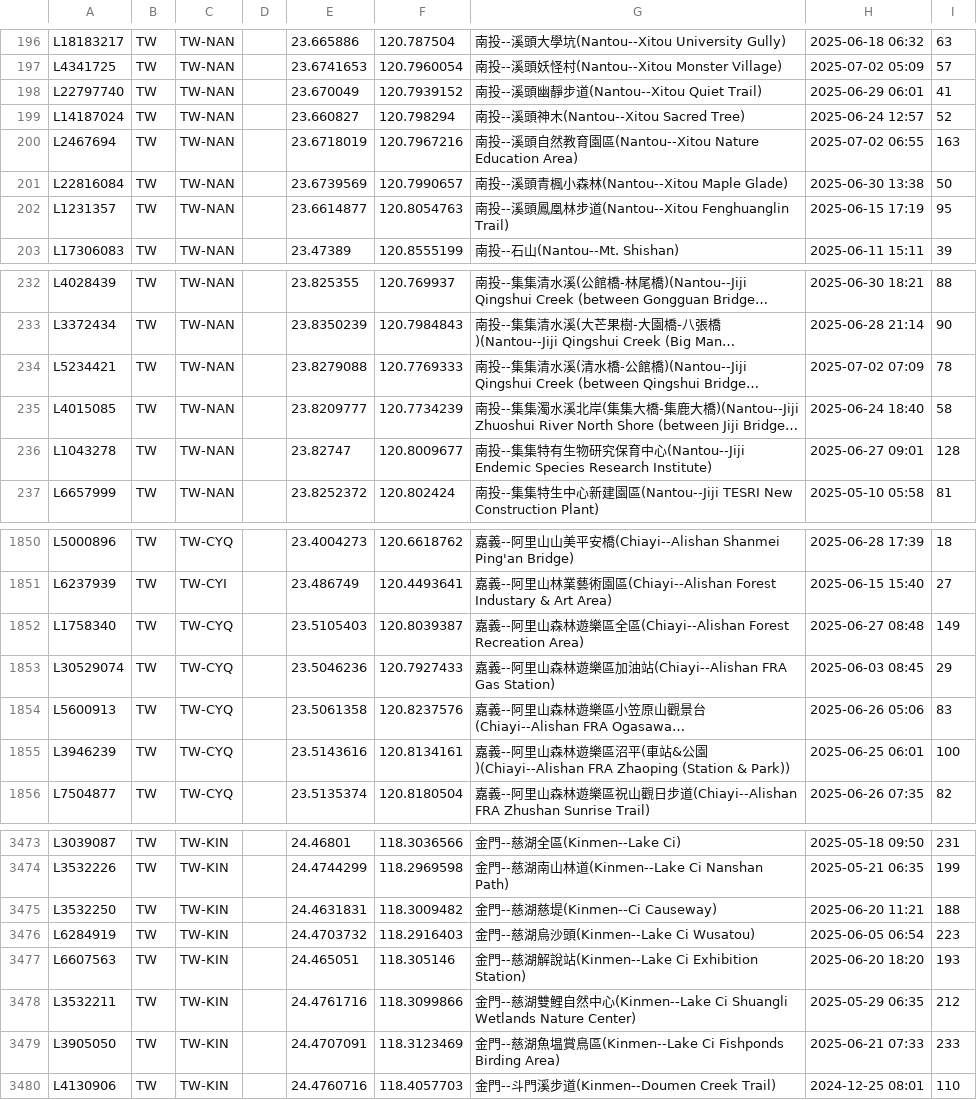
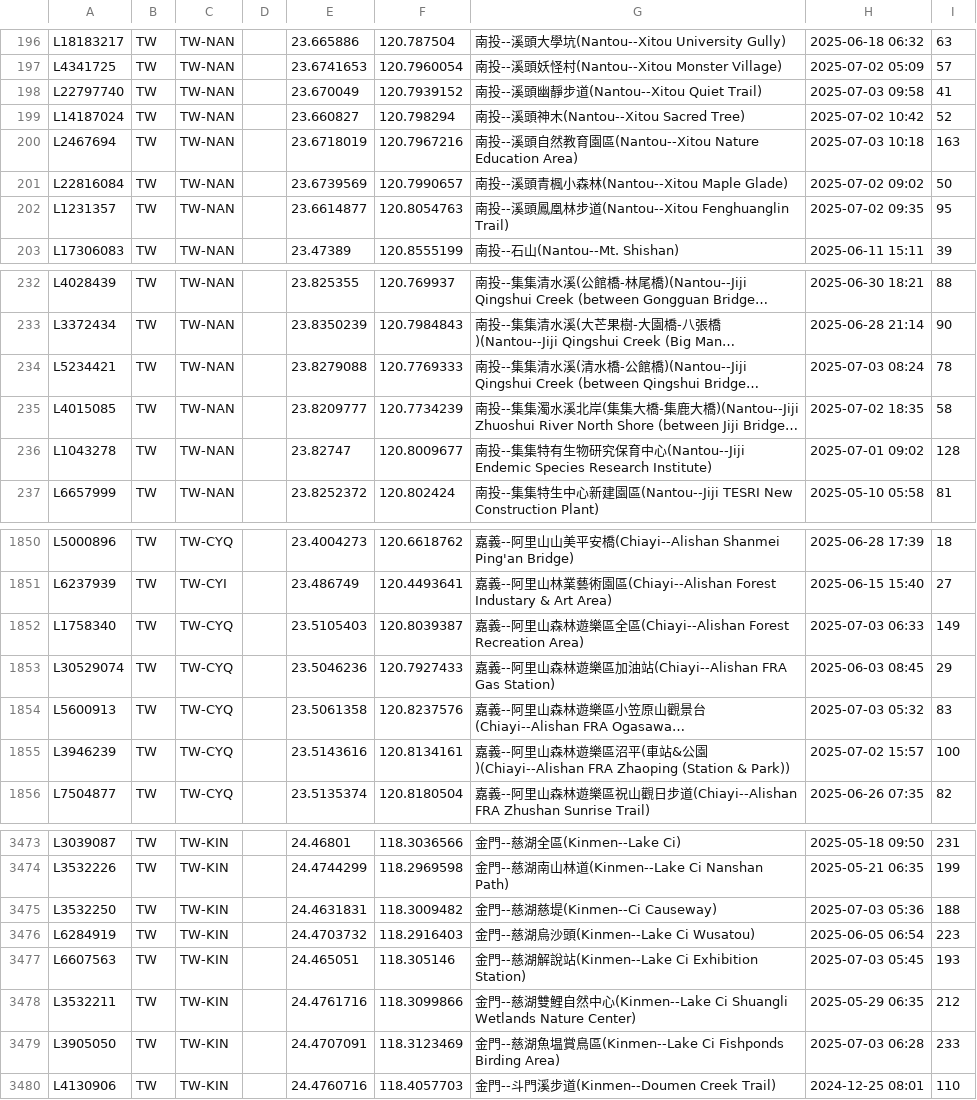
Before and after one commit to siansiansu/ebird-data, a CSV file: csv/taiwan_region.csv, drawn as a sheet; only a part is shown, gaps mark what is left out; long unchanged cells end in …; the diff covers the shown part only; the diff names each change by its address in the sheet, - before the commit and + after, or states it on an @@ line.

Commit message:
Auto update data

```diff
--- a/csv/taiwan_region.csv
+++ b/csv/taiwan_region.csv
-H198: 2025-06-29 06:01
+H198: 2025-07-03 09:58
-H199: 2025-06-24 12:57
+H199: 2025-07-02 10:42
-H200: 2025-07-02 06:55
+H200: 2025-07-03 10:18
-H201: 2025-06-30 13:38
+H201: 2025-07-02 09:02
-H202: 2025-06-15 17:19
+H202: 2025-07-02 09:35
-H234: 2025-07-02 07:09
+H234: 2025-07-03 08:24
-H235: 2025-06-24 18:40
+H235: 2025-07-02 18:35
-H236: 2025-06-27 09:01
+H236: 2025-07-01 09:02
-H1852: 2025-06-27 08:48
+H1852: 2025-07-03 06:33
-H1854: 2025-06-26 05:06
+H1854: 2025-07-03 05:32
-H1855: 2025-06-25 06:01
+H1855: 2025-07-02 15:57
-H3475: 2025-06-20 11:21
+H3475: 2025-07-03 05:36
-H3477: 2025-06-20 18:20
+H3477: 2025-07-03 05:45
-H3479: 2025-06-21 07:33
+H3479: 2025-07-03 06:28
```
Also changed, not shown: 84 edited cells elsewhere in this file, 7 other files.
